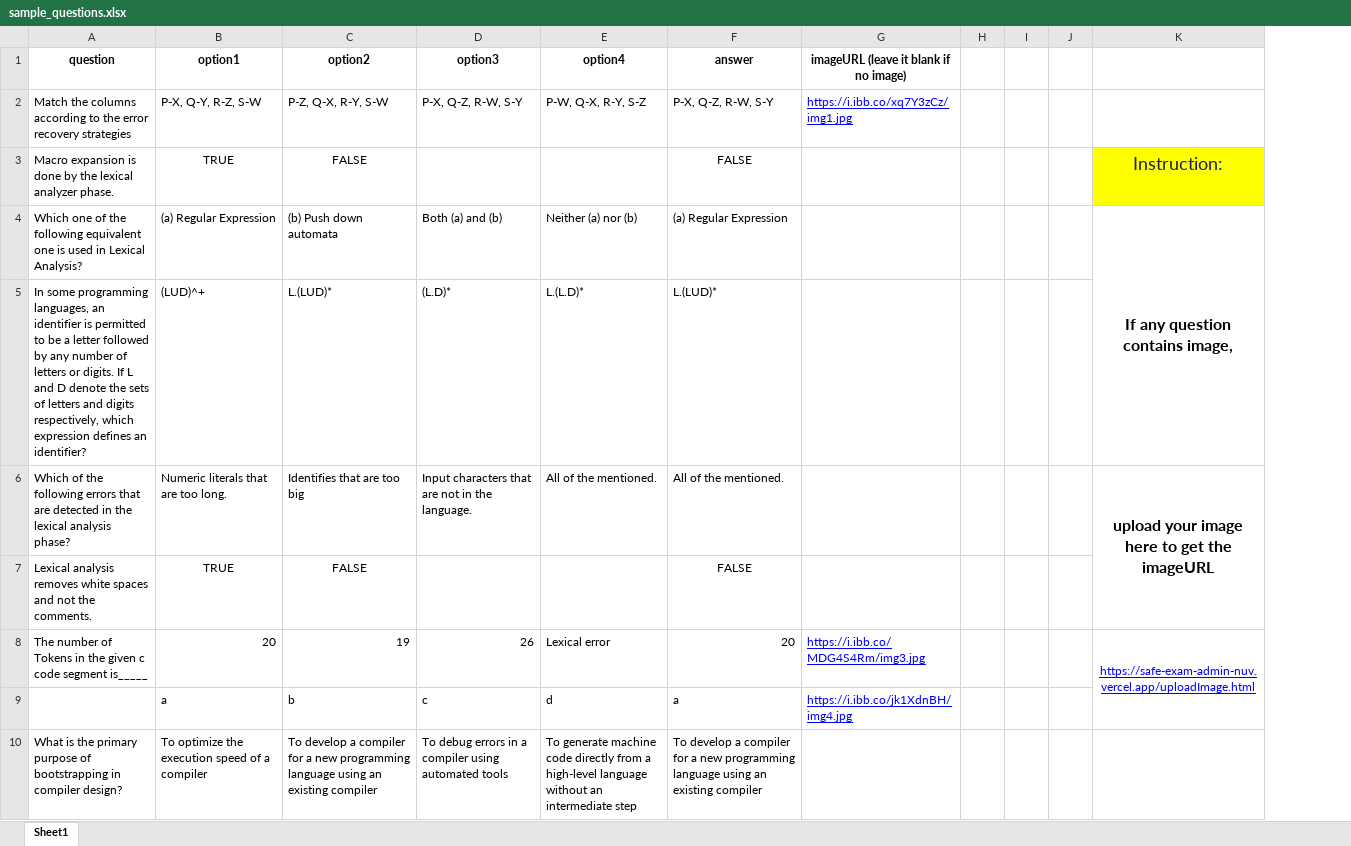
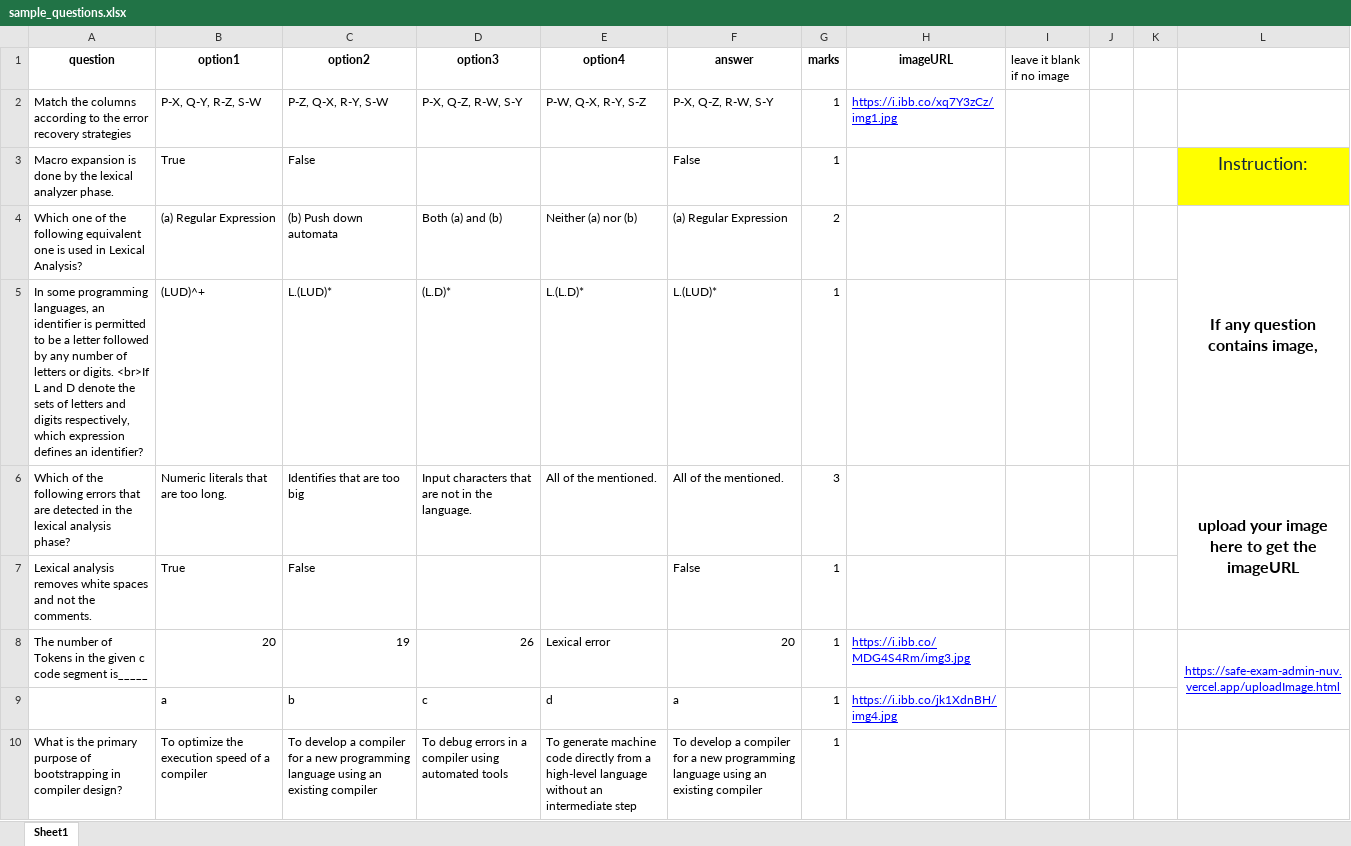
Before and after one commit to vai93/SafeExamAdmin, an Excel workbook: sample_questions.xlsx, sheet Sheet1, drawn as a sheet; only a part is shown; values as stored, in another font and other column widths than the file's, no borders; removed rows and columns are numbered as before the commit, all else as after; the diff names each change by its address in the sheet, - before the commit and + after, or states it on an @@ line.

Commit message:
Add files via upload

```diff
--- a/sample_questions.xlsx (sheet Sheet1)
+++ b/sample_questions.xlsx (sheet Sheet1)
+column G (marks), rows 2-10: 1 | 1 | 2 | 1 | 3 | 1 | 1 | 1 | 1
-column H, empty
+column I (leave it blank if no image), empty
-H1: imageURL (leave it blank if no image)
+H1: imageURL
-B3 (option1): TRUE
+B3 (option1): True
-B3:C3 alignment: center
+B3:C3 alignment: left
-C3 (option2): FALSE
+C3 (option2): False
-F3 (answer): FALSE
+F3 (answer): False
-F3 alignment: center
+F3 alignment: left
-A5 (question): …or digits. If L and…
+A5 (question): …or digits. <br>If L and…
-B7 (option1): TRUE
+B7 (option1): True
-B7:C7 alignment: center
+B7:C7 alignment: left
-C7 (option2): FALSE
+C7 (option2): False
-F7 (answer): FALSE
+F7 (answer): False
-F7 alignment: center
+F7 alignment: left
```
